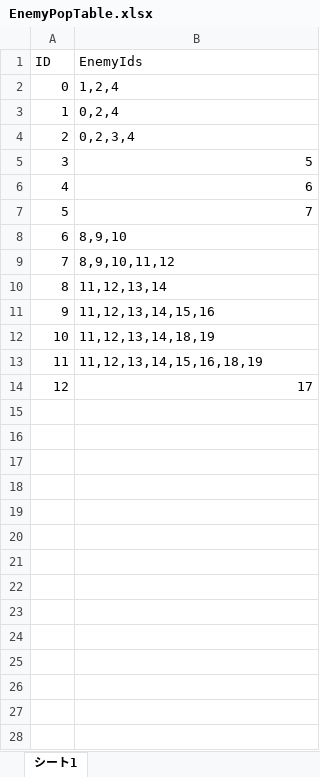
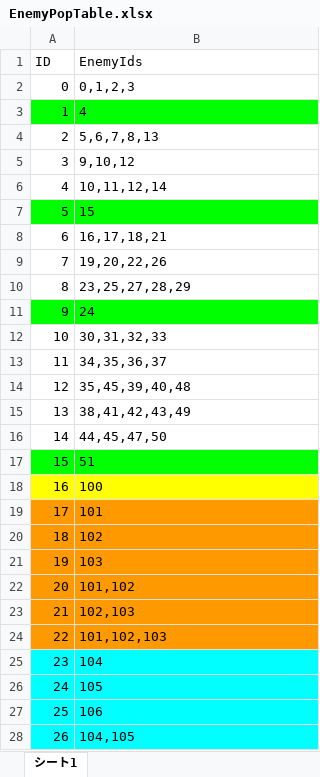
Before and after one commit to tomohiro-toyota2456/Dungeon, an Excel workbook: Assets/SceneData/Game/Editor/Excel/EnemyPopTable.xlsx, sheet シート1, drawn as a sheet; only a part is shown; values as stored, in another font and other column widths than the file's, no borders; charts and pictures not drawn; the diff covers the shown part only; the diff names each change by its address in the sheet, - before the commit and + after, or states it on an @@ line.

```diff
--- a/Assets/SceneData/Game/Editor/Excel/EnemyPopTable.xlsx (sheet シート1)
+++ b/Assets/SceneData/Game/Editor/Excel/EnemyPopTable.xlsx (sheet シート1)
-B2 (EnemyIds): 1,2,4
+B2 (EnemyIds): 0,1,2,3
-A3:B3 fill: none
+A3:B3 fill: #00FF00
-B3 (EnemyIds): 0,2,4
+B3 (EnemyIds): 4
-B4 (EnemyIds): 0,2,3,4
+B4 (EnemyIds): 5,6,7,8,13
-B5 (EnemyIds): 5
+B5 (EnemyIds): 9,10,12
-B5:B7 alignment: right
+B5:B7 alignment: left
-B6 (EnemyIds): 6
+B6 (EnemyIds): 10,11,12,14
-A7:B7 fill: none
+A7:B7 fill: #00FF00
-B7 (EnemyIds): 7
+B7 (EnemyIds): 15
-B8 (EnemyIds): 8,9,10
+B8 (EnemyIds): 16,17,18,21
-B9 (EnemyIds): 8,9,10,11,12
+B9 (EnemyIds): 19,20,22,26
-B10 (EnemyIds): 11,12,13,14
+B10 (EnemyIds): 23,25,27,28,29
-A11:B11 fill: none
+A11:B11 fill: #00FF00
-B11 (EnemyIds): 11,12,13,14,15,16
+B11 (EnemyIds): 24
-B12 (EnemyIds): 11,12,13,14,18,19
+B12 (EnemyIds): 30,31,32,33
-B13 (EnemyIds): 11,12,13,14,15,16,18,19
+B13 (EnemyIds): 34,35,36,37
-B14 (EnemyIds): 17
+B14 (EnemyIds): 35,45,39,40,48
+row 15: 13 | 38,41,42,43,49
+row 16: 14 | 44,45,47,50
+row 17: 15 | 51
+row 18: 16 | 100
+row 19: 17 | 101
+row 20: 18 | 102
+row 21: 19 | 103
+row 22: 20 | 101,102
+row 23: 21 | 102,103
+row 24: 22 | 101,102,103
+row 25: 23 | 104
+row 26: 24 | 105
+row 27: 25 | 106
+row 28: 26 | 104,105
```
Also changed, not shown: 15 added rows elsewhere in this sheet, charts or pictures, Assets/SceneData/Game/Editor/Excel/ArmorData.xlsx, Assets/SceneData/Game/Editor/Excel/DropTable.xlsx, 3 other files.
